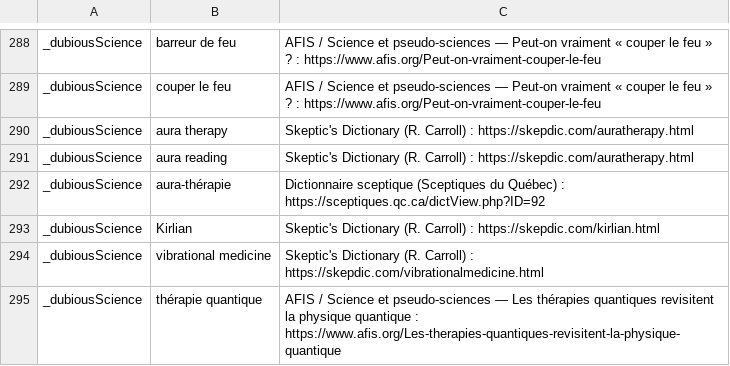
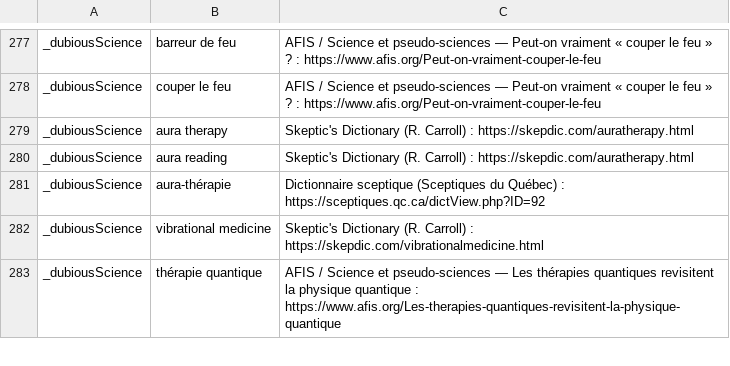
Before and after one commit to pmartinolli/ZotFlag, a CSV file: examples/keywords-dubiousScience.csv, drawn as a sheet; only a part is shown, gaps mark what is left out; the diff covers the shown part only.

```diff
--- a/examples/keywords-dubiousScience.csv
+++ b/examples/keywords-dubiousScience.csv
@@ -292,3 +281,2 @@ _dubiousScience,aura reading,Skeptic's Dictionary (R. Carroll) : https://skepdic
 _dubiousScience,aura-thérapie,Dictionnaire sceptique (Sceptiques du Québec) : https://sceptiques.qc.ca/dictView.php?ID=92
-_dubiousScience,Kirlian,Skeptic's Dictionary (R. Carroll) : https://skepdic.com/kirlian.html
 _dubiousScience,vibrational medicine,Skeptic's Dictionary (R. Carroll) : https://skepdic.com/vibrationalmedicine.html
```
Also changed, not shown: 11 removed rows elsewhere in this file.
